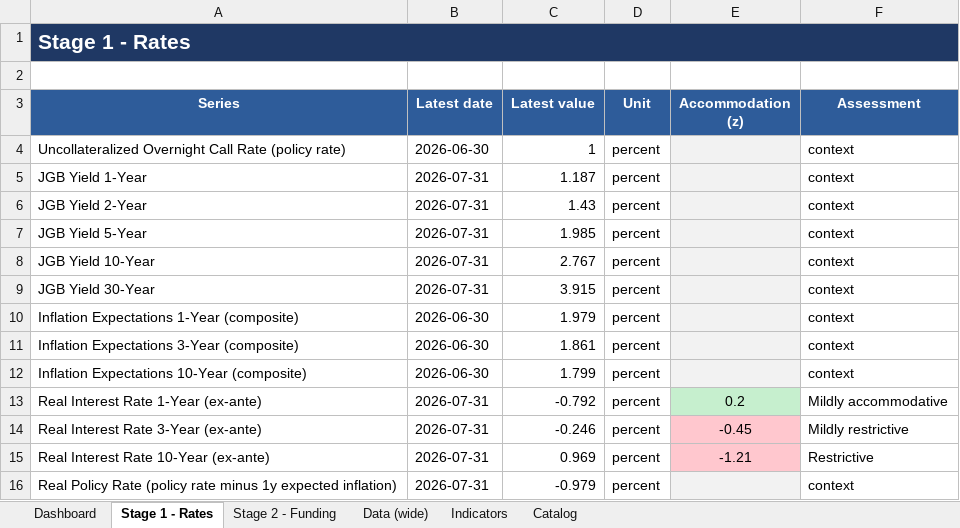
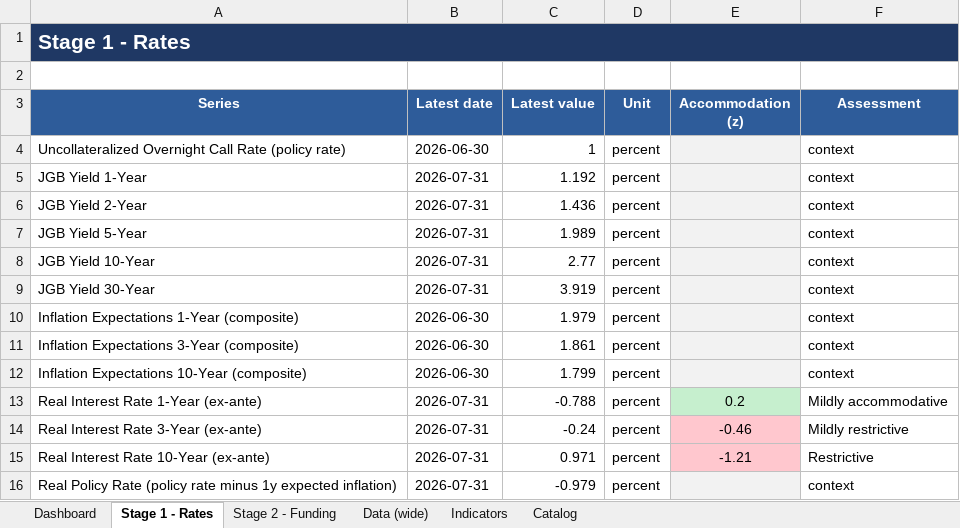
Before and after one commit to LY069/Japan-Financial-Condition-Tracker, an Excel workbook: Japan_FCI_Tracker.xlsx, sheet Stage 1 - Rates, drawn as a sheet; values as stored, in another font and other column widths than the file's, no borders; the diff names each change by its address in the sheet, - before the commit and + after, or states it on an @@ line.

```diff
--- a/Japan_FCI_Tracker.xlsx (sheet Stage 1 - Rates)
+++ b/Japan_FCI_Tracker.xlsx (sheet Stage 1 - Rates)
-C5 (Latest value): 1.187
+C5 (Latest value): 1.192
-C6 (Latest value): 1.43
+C6 (Latest value): 1.436
-C7 (Latest value): 1.985
+C7 (Latest value): 1.989
-C8 (Latest value): 2.767
+C8 (Latest value): 2.77
-C9 (Latest value): 3.915
+C9 (Latest value): 3.919
-C13 (Latest value): -0.792
+C13 (Latest value): -0.788
-C14 (Latest value): -0.246
+C14 (Latest value): -0.24
-E14 (Accommodation (z)): -0.45
+E14 (Accommodation (z)): -0.46
-C15 (Latest value): 0.969
+C15 (Latest value): 0.971
```
Also changed, not shown: sheet Indicators, sheet Data (wide), sheet Stage 2 - Funding, hidden cells, 3 other files.
